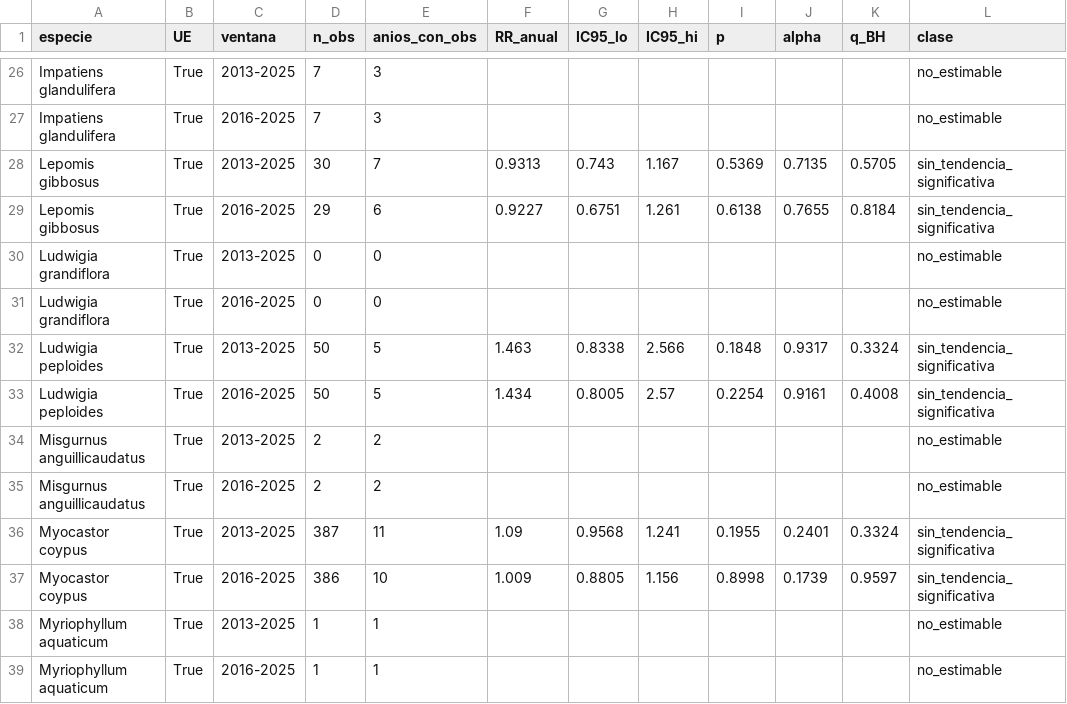
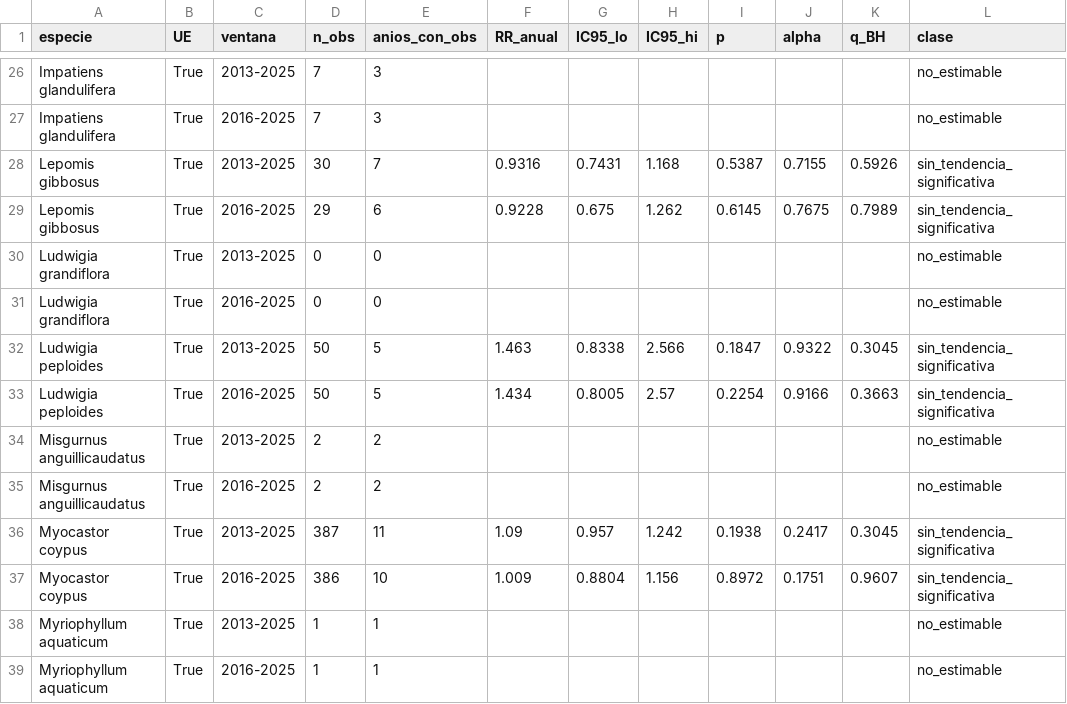
Before and after one commit to yespi/biofauna, a CSV file: papers/especies_invasoras_cataluna/material/glm_tendencias_20261015.csv, drawn as a sheet; only a part is shown, gaps mark what is left out; the diff covers the shown part only.

```diff
--- a/papers/especies_invasoras_cataluna/material/glm_tendencias_20261015.csv
+++ b/papers/especies_invasoras_cataluna/material/glm_tendencias_20261015.csv
@@ -27,12 +27,12 @@ Impatiens glandulifera,True,2013-2025,7,3,,,,,,,no_estimable
 Impatiens glandulifera,True,2016-2025,7,3,,,,,,,no_estimable
-Lepomis gibbosus,True,2013-2025,30,7,0.9313,0.743,1.167,0.5369,0.7135,0.5705,sin_tendencia_significativa
-Lepomis gibbosus,True,2016-2025,29,6,0.9227,0.6751,1.261,0.6138,0.7655,0.8184,sin_tendencia_significativa
+Lepomis gibbosus,True,2013-2025,30,7,0.9316,0.7431,1.168,0.5387,0.7155,0.5926,sin_tendencia_significativa
+Lepomis gibbosus,True,2016-2025,29,6,0.9228,0.675,1.262,0.6145,0.7675,0.7989,sin_tendencia_significativa
 Ludwigia grandiflora,True,2013-2025,0,0,,,,,,,no_estimable
 Ludwigia grandiflora,True,2016-2025,0,0,,,,,,,no_estimable
-Ludwigia peploides,True,2013-2025,50,5,1.463,0.8338,2.566,0.1848,0.9317,0.3324,sin_tendencia_significativa
-Ludwigia peploides,True,2016-2025,50,5,1.434,0.8005,2.57,0.2254,0.9161,0.4008,sin_tendencia_significativa
+Ludwigia peploides,True,2013-2025,50,5,1.463,0.8338,2.566,0.1847,0.9322,0.3045,sin_tendencia_significativa
+Ludwigia peploides,True,2016-2025,50,5,1.434,0.8005,2.57,0.2254,0.9166,0.3663,sin_tendencia_significativa
 Misgurnus anguillicaudatus,True,2013-2025,2,2,,,,,,,no_estimable
 Misgurnus anguillicaudatus,True,2016-2025,2,2,,,,,,,no_estimable
-Myocastor coypus,True,2013-2025,387,11,1.09,0.9568,1.241,0.1955,0.2401,0.3324,sin_tendencia_significativa
-Myocastor coypus,True,2016-2025,386,10,1.009,0.8805,1.156,0.8998,0.1739,0.9597,sin_tendencia_significativa
+Myocastor coypus,True,2013-2025,387,11,1.09,0.957,1.242,0.1938,0.2417,0.3045,sin_tendencia_significativa
+Myocastor coypus,True,2016-2025,386,10,1.009,0.8804,1.156,0.8972,0.1751,0.9607,sin_tendencia_significativa
 Myriophyllum aquaticum,True,2013-2025,1,1,,,,,,,no_estimable
```
Also changed, not shown: 163 edited cells elsewhere in this file, papers/especies_invasoras_cataluna/material/esfuerzo_bioquest_anual.csv, 5 other files.
